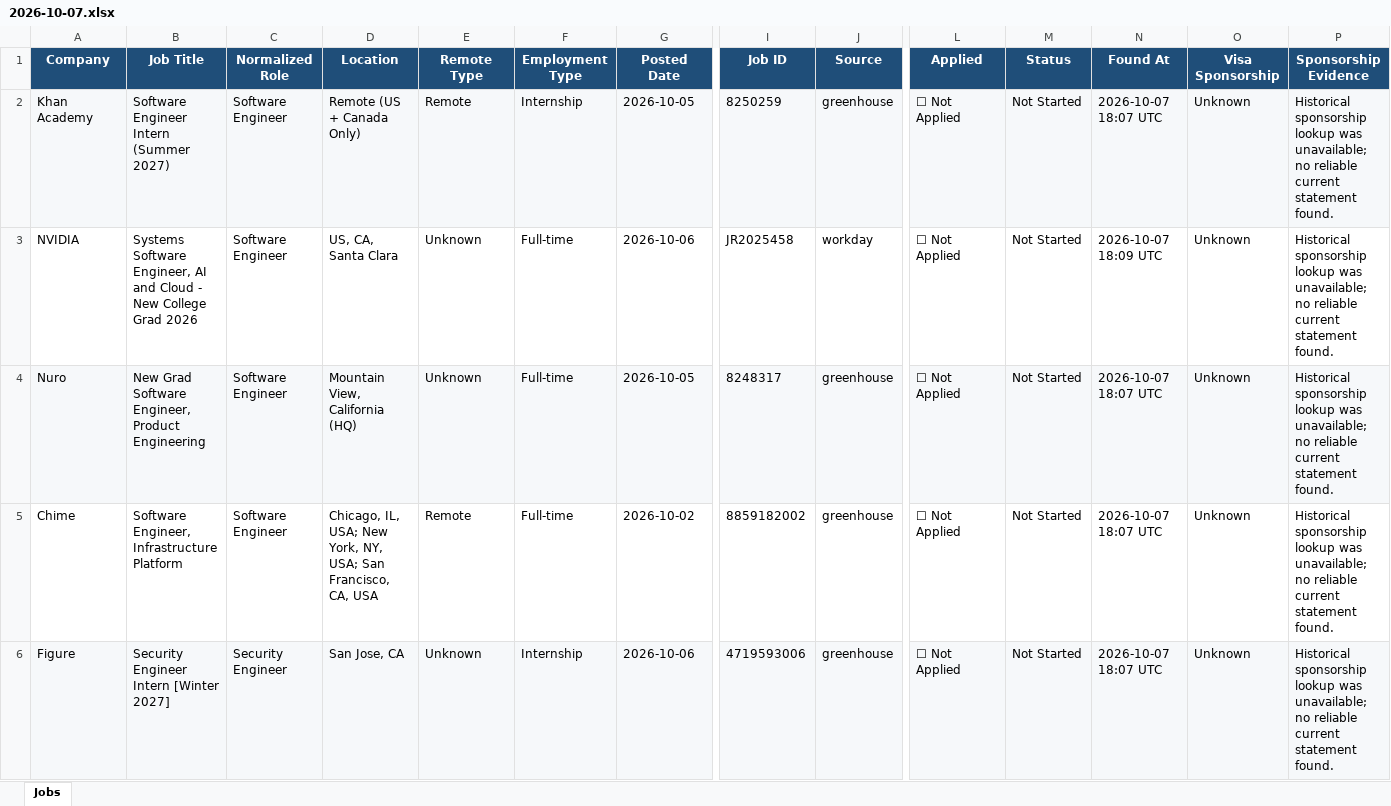
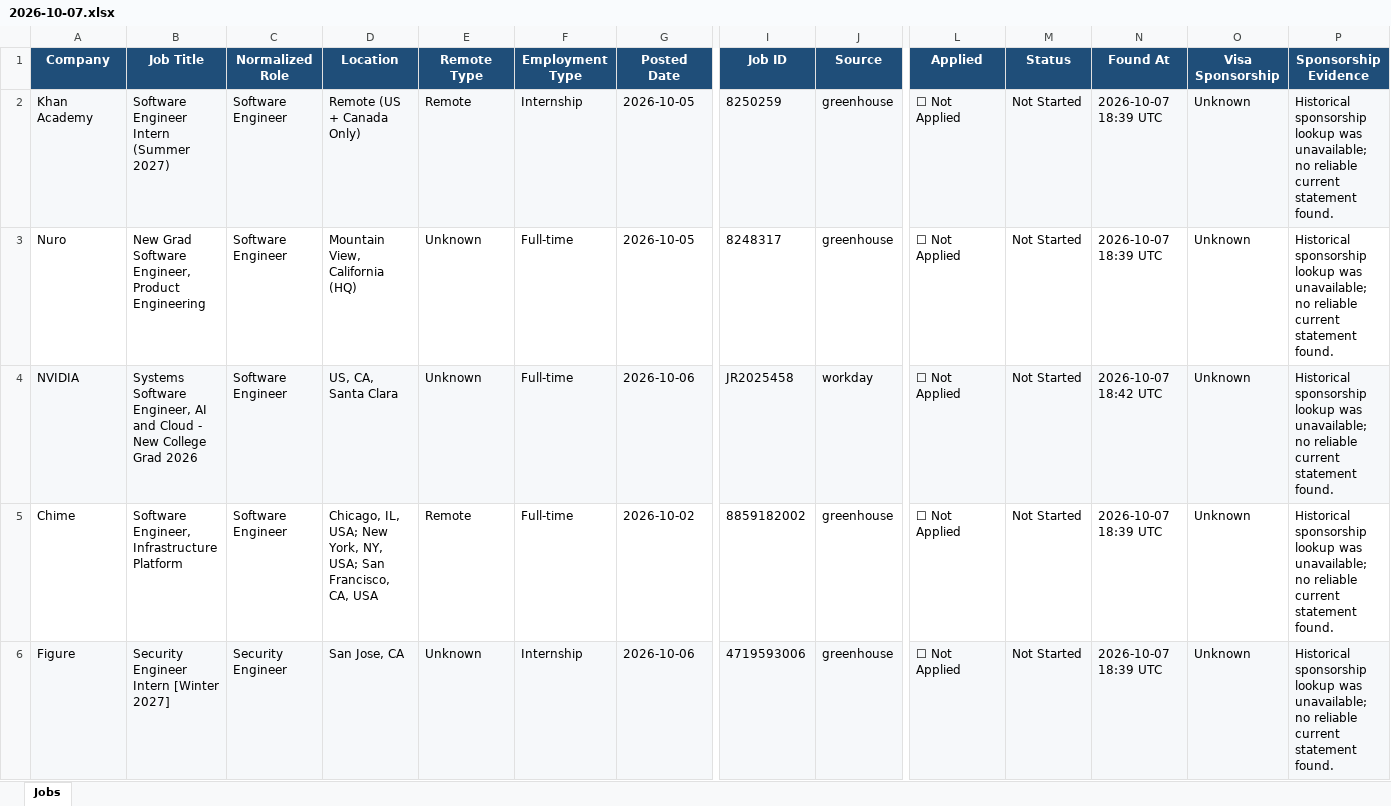
Before and after one commit to deshpande-atharva/JobSearcher, an Excel workbook: data/archive/2026-10-07.xlsx, sheet Jobs, drawn as a sheet; only a part is shown, gaps mark what is left out; values as stored, in another font and other column widths than the file's, no borders; removed rows and columns are numbered as before the commit, all else as after; rows hold the shown columns only; the diff covers the shown part only; the diff names each change by its address in the sheet, - before the commit and + after, or states it on an @@ line.

```diff
--- a/data/archive/2026-10-07.xlsx (sheet Jobs)
+++ b/data/archive/2026-10-07.xlsx (sheet Jobs)
-N2 (Found At): 2026-10-07 18:07 UTC
+N2 (Found At): 2026-10-07 18:39 UTC
-row 3: NVIDIA | Systems Software Engineer, AI and Cloud - New College Grad 2026 | Software Engineer | US, CA, Santa Clara | Unknown | Full-time | 2026-10-06 | JR2025458 | workday | ☐ Not Applied | Not Started | 2026-10-07 18:09 UTC | Unknown | Historical sponsorship lookup was unavailable; no reliable current statement found.
-A3:J3 fill: #F6F8FA
+A3:J3 fill: none
-L3:P3 fill: #F6F8FA
+L3:P3 fill: none
-N3 (Found At): 2026-10-07 18:07 UTC
+N3 (Found At): 2026-10-07 18:39 UTC
+row 4: NVIDIA | Systems Software Engineer, AI and Cloud - New College Grad 2026 | Software Engineer | US, CA, Santa Clara | Unknown | Full-time | 2026-10-06 | JR2025458 | workday | ☐ Not Applied | Not Started | 2026-10-07 18:42 UTC | Unknown | Historical sponsorship lookup was unavailable; no reliable current statement found.
-N5:N6 (Found At): 2026-10-07 18:07 UTC
+N5:N6 (Found At): 2026-10-07 18:39 UTC
```
Also changed, not shown: 17 edited cells and cell formats elsewhere in this sheet, data/current/jobs.xlsx, 1 other file.
